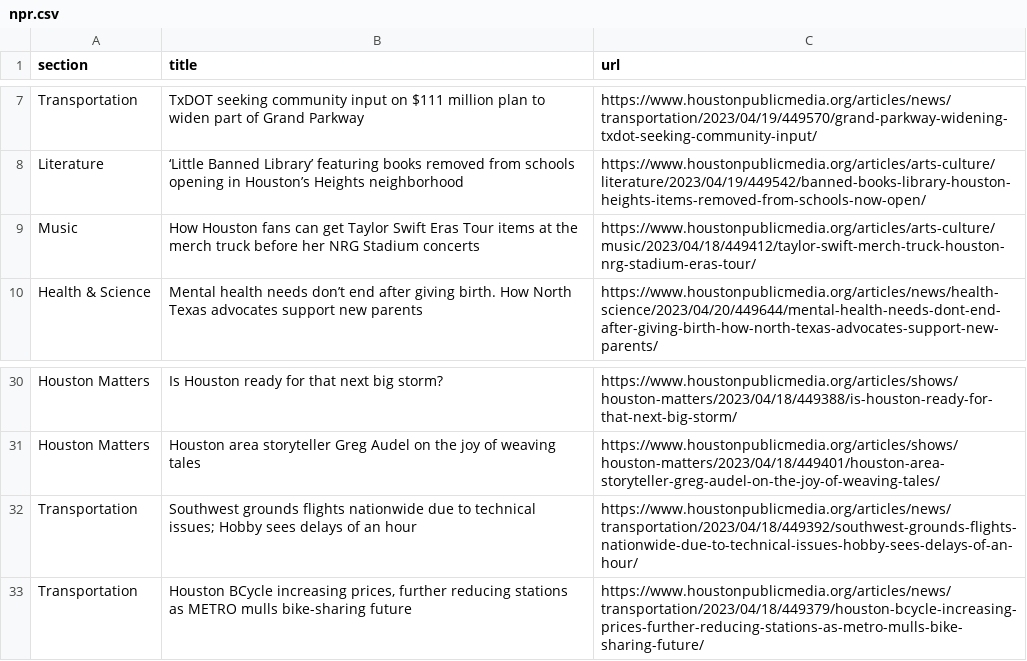
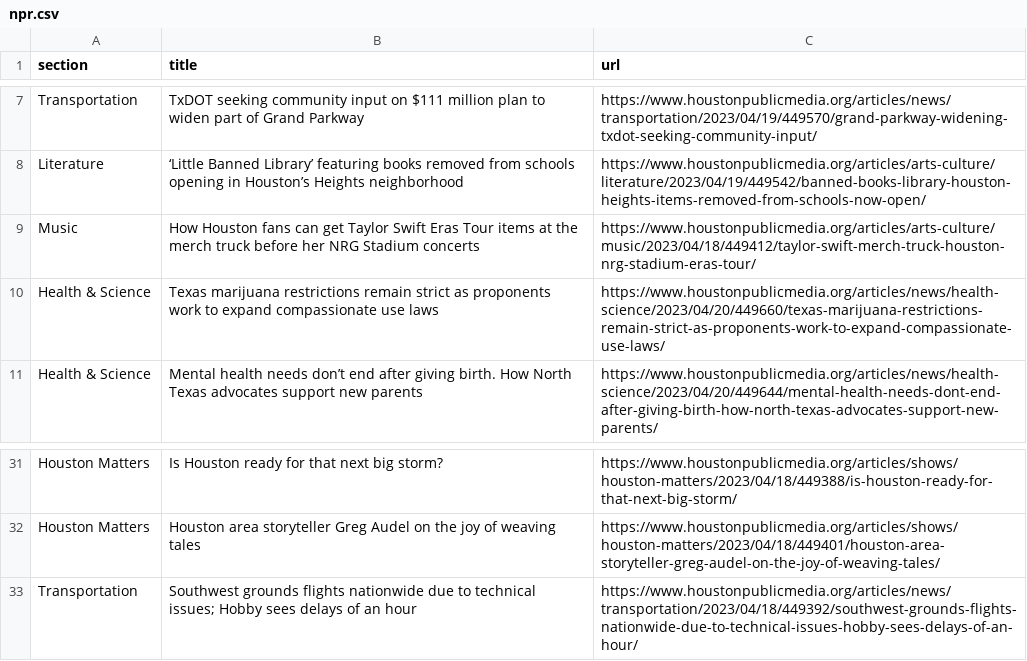
Before and after one commit to js5966/auto_run, a CSV file: npr.csv, drawn as a sheet; only a part is shown, gaps mark what is left out.

```diff
--- a/npr.csv
+++ b/npr.csv
@@ -9,2 +9,3 @@ Literature,‘Little Banned Library’ featuring books removed from schools open
 Music,How Houston fans can get Taylor Swift Eras Tour items at the merch truck before her NRG Stadium concerts,https://www.houstonpublicmedia.org/articles/arts-culture/music/2023/04/18/449412/taylor-swift-merch-truck-houston-nrg-stadium-eras-tour/
+Health & Science,Texas marijuana restrictions remain strict as proponents work to expand compassionate use laws,https://www.houstonpublicmedia.org/articles/news/health-science/2023/04/20/449660/texas-marijuana-restrictions-remain-strict-as-proponents-work-to-expand-compassionate-use-laws/
 Health & Science,Mental health needs don’t end after giving birth. How North Texas advocates support new parents,https://www.houstonpublicmedia.org/articles/news/health-science/2023/04/20/449644/mental-health-needs-dont-end-after-giving-birth-how-north-texas-advocates-support-new-parents/
@@ -32,2 +33 @@ Houston Matters,Houston area storyteller Greg Audel on the joy of weaving tales,
 Transportation,Southwest grounds flights nationwide due to technical issues; Hobby sees delays of an hour,https://www.houstonpublicmedia.org/articles/news/transportation/2023/04/18/449392/southwest-grounds-flights-nationwide-due-to-technical-issues-hobby-sees-delays-of-an-hour/
-Transportation,"Houston BCycle increasing prices, further reducing stations as METRO mulls bike-sharing future",https://www.houstonpublicmedia.org/articles/news/transportation/2023/04/18/449379/houston-bcycle-increasing-prices-further-reducing-stations-as-metro-mulls-bike-sharing-future/
```
